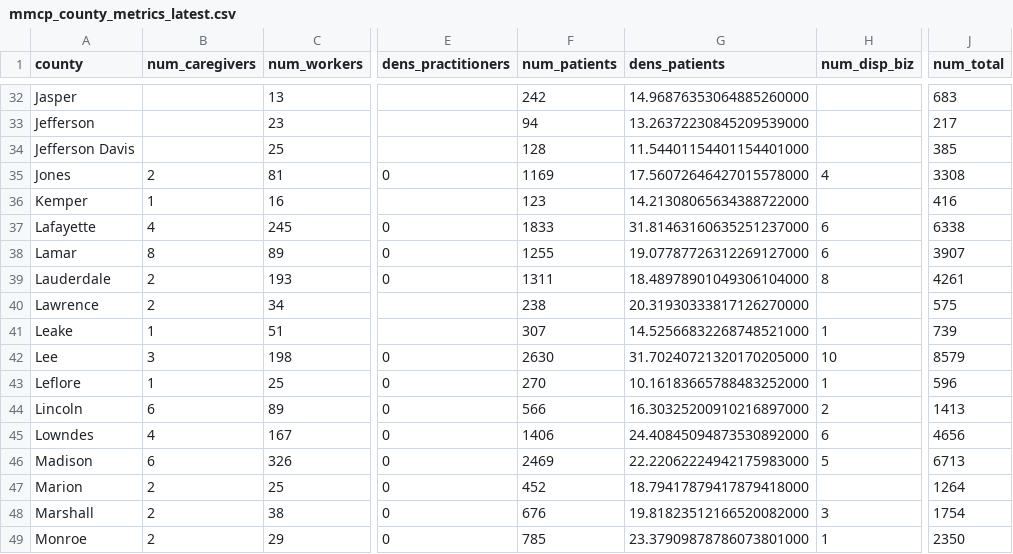
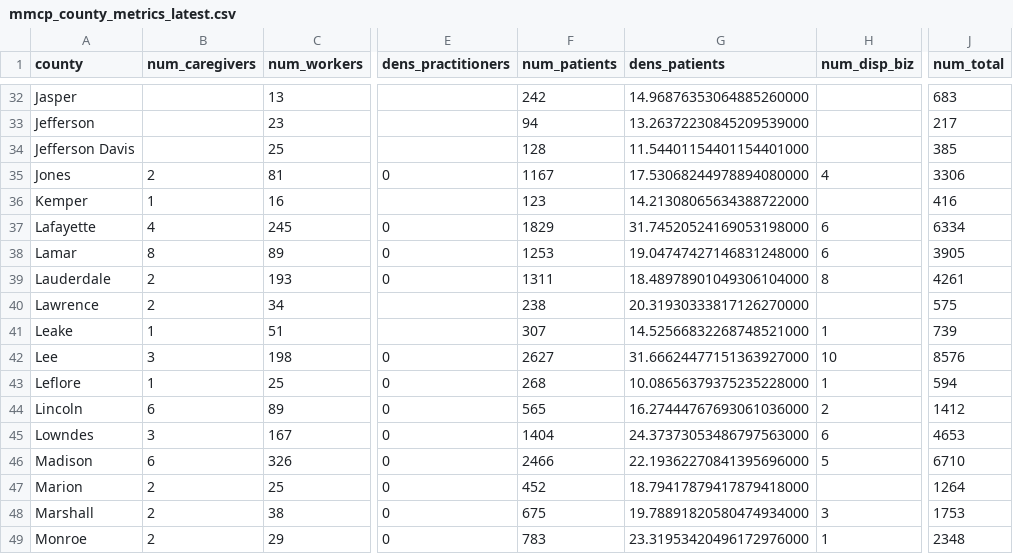
Before and after one commit to Booman008/3ma-legislative-map, a CSV file: CSV Imports/mmcp_county_metrics_latest.csv, drawn as a sheet; only a part is shown, gaps mark what is left out; the diff covers the shown part only; the diff names each change by its address in the sheet, - before the commit and + after, or states it on an @@ line.

```diff
--- a/CSV Imports/mmcp_county_metrics_latest.csv
+++ b/CSV Imports/mmcp_county_metrics_latest.csv
-F35 (num_patients): 1169
+F35 (num_patients): 1167
-G35 (dens_patients): 17.56072646427015578000
+G35 (dens_patients): 17.53068244978894080000
-J35 (num_total): 3308
+J35 (num_total): 3306
-F37 (num_patients): 1833
+F37 (num_patients): 1829
-G37 (dens_patients): 31.81463160635251237000
+G37 (dens_patients): 31.74520524169053198000
-J37 (num_total): 6338
+J37 (num_total): 6334
-F38 (num_patients): 1255
+F38 (num_patients): 1253
-G38 (dens_patients): 19.07787726312269127000
+G38 (dens_patients): 19.04747427146831248000
-J38 (num_total): 3907
+J38 (num_total): 3905
-F42 (num_patients): 2630
+F42 (num_patients): 2627
-G42 (dens_patients): 31.70240721320170205000
+G42 (dens_patients): 31.66624477151363927000
-J42 (num_total): 8579
+J42 (num_total): 8576
-F43 (num_patients): 270
+F43 (num_patients): 268
-G43 (dens_patients): 10.16183665788483252000
+G43 (dens_patients): 10.08656379375235228000
-J43 (num_total): 596
+J43 (num_total): 594
-F44 (num_patients): 566
+F44 (num_patients): 565
-G44 (dens_patients): 16.30325200910216897000
+G44 (dens_patients): 16.27444767693061036000
-J44 (num_total): 1413
+J44 (num_total): 1412
-B45 (num_caregivers): 4
+B45 (num_caregivers): 3
-F45 (num_patients): 1406
+F45 (num_patients): 1404
-G45 (dens_patients): 24.40845094873530892000
+G45 (dens_patients): 24.37373053486797563000
-J45 (num_total): 4656
+J45 (num_total): 4653
-F46 (num_patients): 2469
+F46 (num_patients): 2466
-G46 (dens_patients): 22.22062224942175983000
+G46 (dens_patients): 22.19362270841395696000
-J46 (num_total): 6713
+J46 (num_total): 6710
-F48 (num_patients): 676
+F48 (num_patients): 675
-G48 (dens_patients): 19.81823512166520082000
+G48 (dens_patients): 19.78891820580474934000
-J48 (num_total): 1754
+J48 (num_total): 1753
-F49 (num_patients): 785
+F49 (num_patients): 783
-G49 (dens_patients): 23.37909878786073801000
+G49 (dens_patients): 23.31953420496172976000
-J49 (num_total): 2350
+J49 (num_total): 2348
```
Also changed, not shown: 101 edited cells elsewhere in this file, 3 other files.
